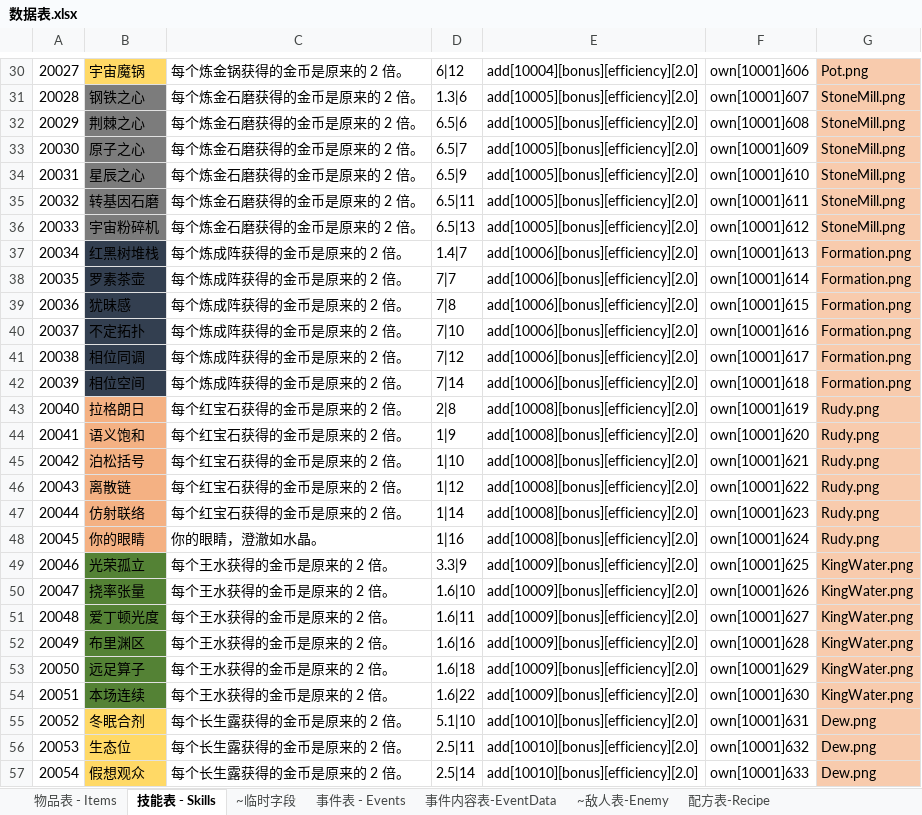
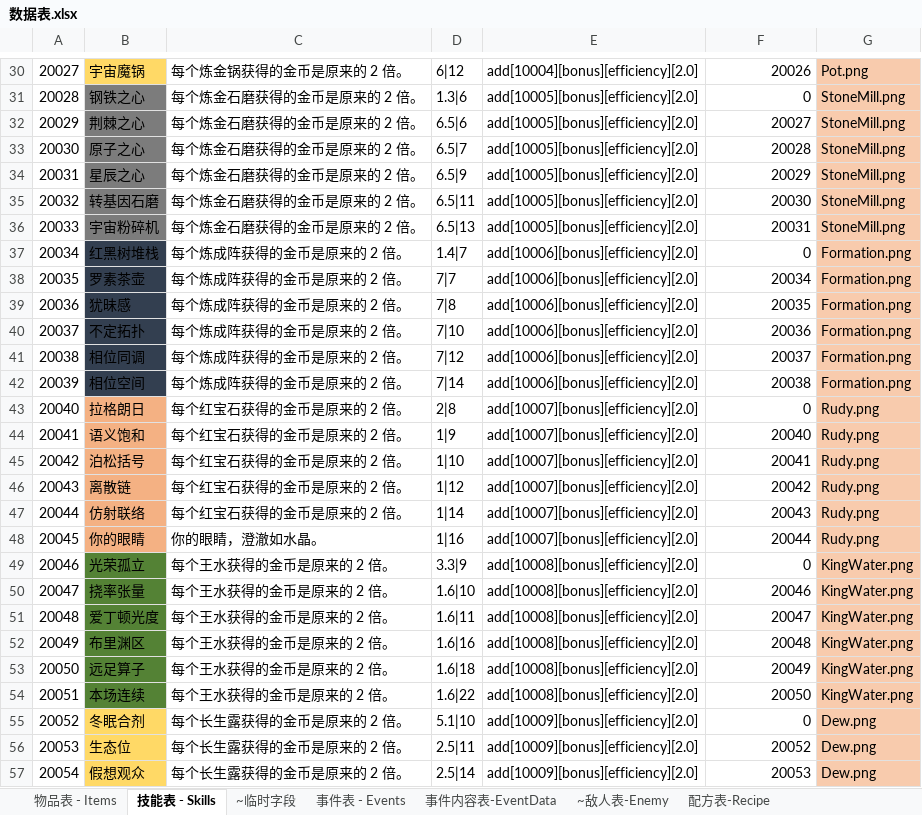
Before and after one commit to Abab-bk/Clicker, an Excel workbook: Setting/data/数据表.xlsx, sheet 技能表 - Skills, drawn as a sheet; only a part is shown, gaps mark what is left out; values as stored, in another font and other column widths than the file's, no borders; the diff covers the shown part only; the diff names each change by its address in the sheet, - before the commit and + after, or states it on an @@ line.

```diff
--- a/Setting/data/数据表.xlsx (sheet 技能表 - Skills)
+++ b/Setting/data/数据表.xlsx (sheet 技能表 - Skills)
-F30: own[10001]606
+F30: 20026
-F31: own[10001]607
+F31: 0
-F32: own[10001]608
+F32: 20027
-F33: own[10001]609
+F33: 20028
-F34: own[10001]610
+F34: 20029
-F35: own[10001]611
+F35: 20030
-F36: own[10001]612
+F36: 20031
-F37: own[10001]613
+F37: 0
-F38: own[10001]614
+F38: 20034
-F39: own[10001]615
+F39: 20035
-F40: own[10001]616
+F40: 20036
-F41: own[10001]617
+F41: 20037
-F42: own[10001]618
+F42: 20038
-E43:E48: add[10008][bonus][efficiency][2.0]
+E43:E48: add[10007][bonus][efficiency][2.0]
-F43: own[10001]619
+F43: 0
-F44: own[10001]620
+F44: 20040
-F45: own[10001]621
+F45: 20041
-F46: own[10001]622
+F46: 20042
-F47: own[10001]623
+F47: 20043
-F48: own[10001]624
+F48: 20044
-E49:E54: add[10009][bonus][efficiency][2.0]
+E49:E54: add[10008][bonus][efficiency][2.0]
-F49: own[10001]625
+F49: 0
-F50: own[10001]626
+F50: 20046
-F51: own[10001]627
+F51: 20047
-F52: own[10001]628
+F52: 20048
-F53: own[10001]629
+F53: 20049
-F54: own[10001]630
+F54: 20050
-E55:E57: add[10010][bonus][efficiency][2.0]
+E55:E57: add[10009][bonus][efficiency][2.0]
-F55: own[10001]631
+F55: 0
-F56: own[10001]632
+F56: 20052
-F57: own[10001]633
+F57: 20053
```
Also changed, not shown: 70 edited cells elsewhere in this sheet, sheet 配方表-Recipe, 12 other files.
